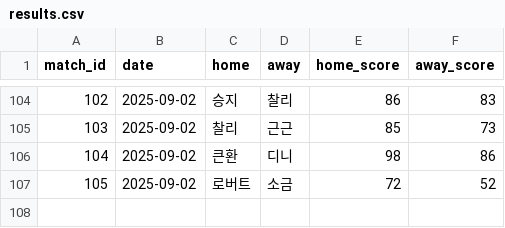
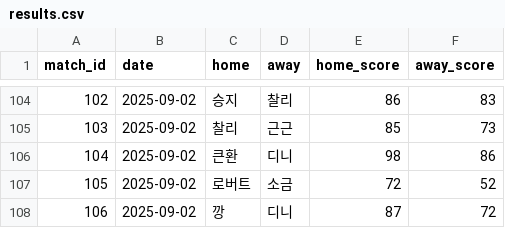
Before and after one commit to famouskawon/Castle-Combo-2025, a CSV file: results.csv, drawn as a sheet; only a part is shown, gaps mark what is left out; the diff names each change by its address in the sheet, - before the commit and + after, or states it on an @@ line.

Commit message:
Update results.csv

```diff
--- a/results.csv
+++ b/results.csv
+row 108: 106 | 2025-09-02 | 깡 | 디니 | 87 | 72
```
